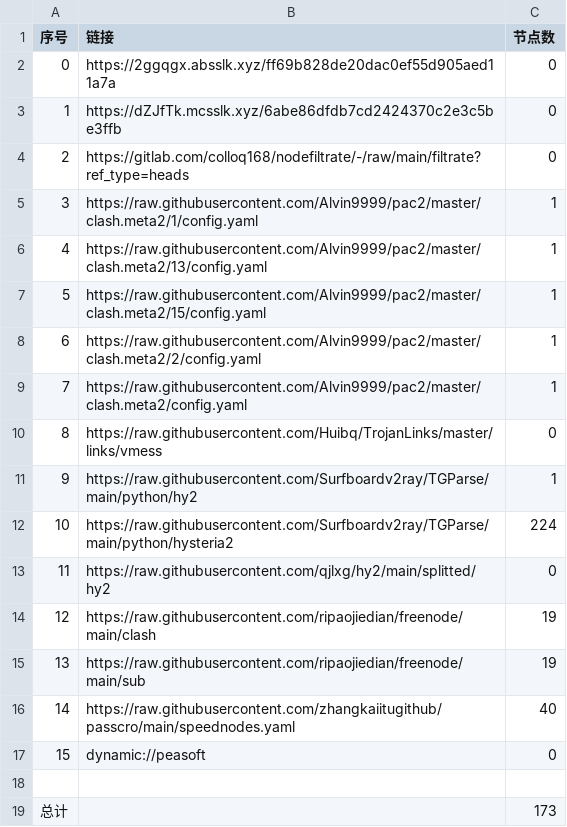
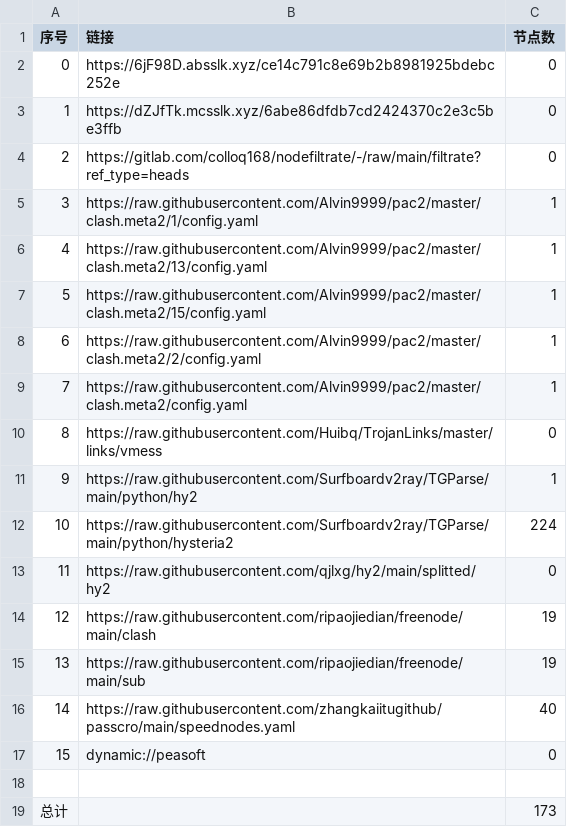
Before and after one commit to xihaoduo/AutoMergePublicNodes, a CSV file: list_result.csv, drawn as a sheet.

```diff
--- a/list_result.csv
+++ b/list_result.csv
@@ -1,3 +1,3 @@
 序号,链接,节点数
-0,https://2ggqgx.absslk.xyz/ff69b828de20dac0ef55d905aed11a7a,0
+0,https://6jF98D.absslk.xyz/ce14c791c8e69b2b8981925bdebc252e,0
 1,https://dZJfTk.mcsslk.xyz/6abe86dfdb7cd2424370c2e3c5be3ffb,0
```
Also changed, not shown: 3 other files.
